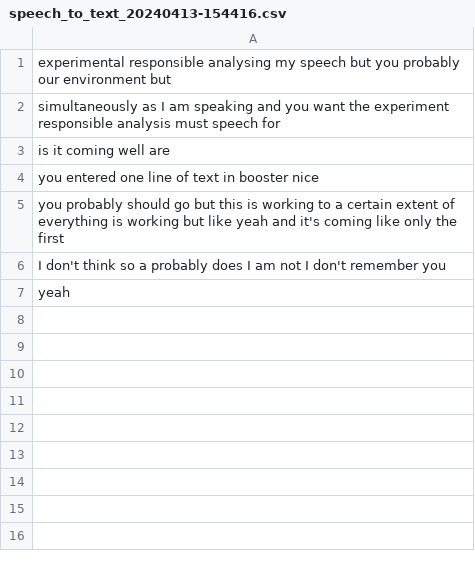
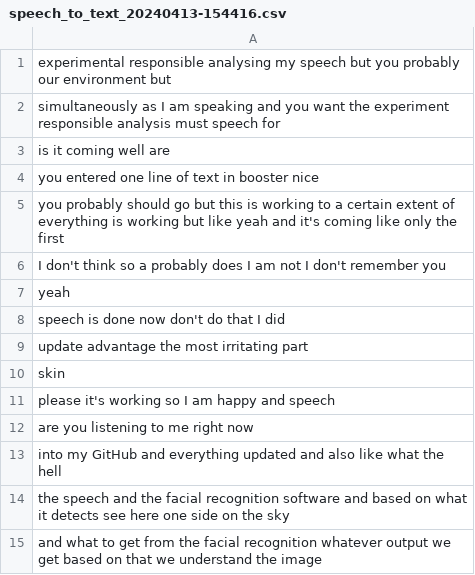
Before and after one commit to stackaway/IoT_Project, a CSV file: speech_to_text_20240413-154416.csv, drawn as a sheet; the diff names each change by its address in the sheet, - before the commit and + after, or states it on an @@ line.

Commit message:
its working!!

```diff
--- a/speech_to_text_20240413-154416.csv
+++ b/speech_to_text_20240413-154416.csv
+row 8: speech is done now don't do that I did
+row 9: update advantage the most irritating part
+row 10: skin
+row 11: please it's working so I am happy and speech
+row 12: are you listening to me right now
+row 13: into my GitHub and everything updated and also like what the hell
+row 14: the speech and the facial recognition software and based on what it detects see here one side on the sky
+row 15: and what to get from the facial recognition whatever output we get based on that we understand the image
```
